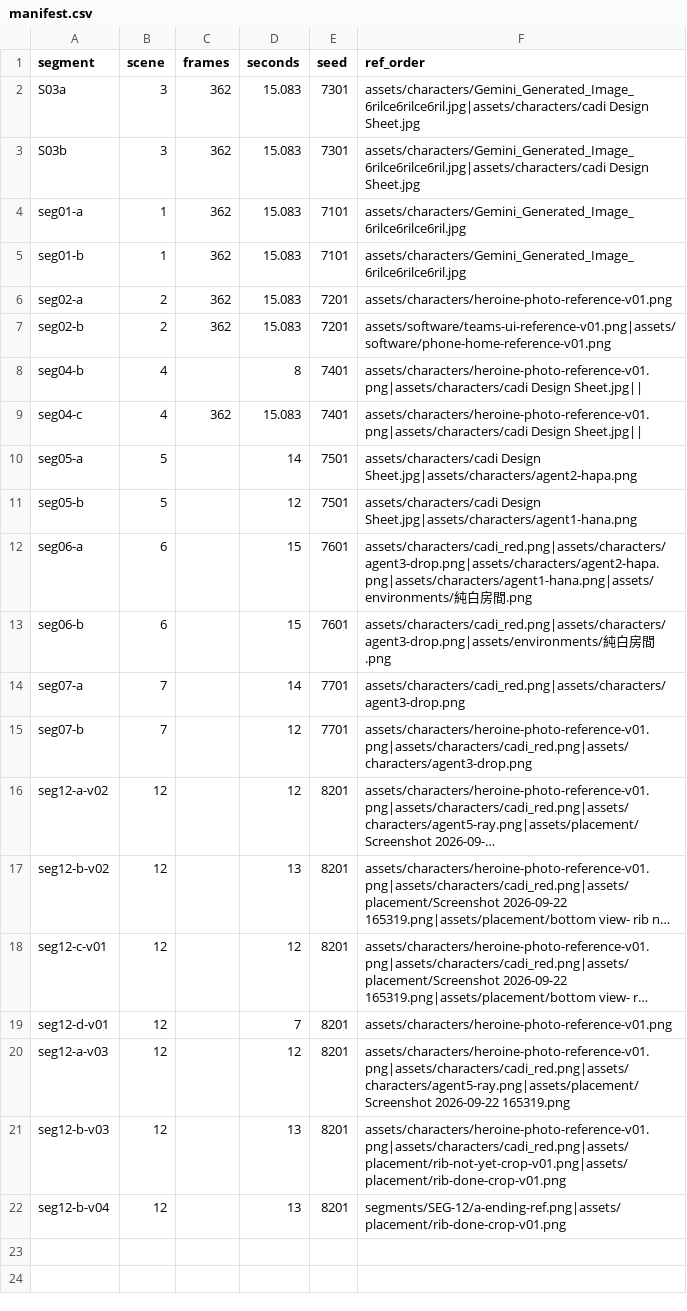
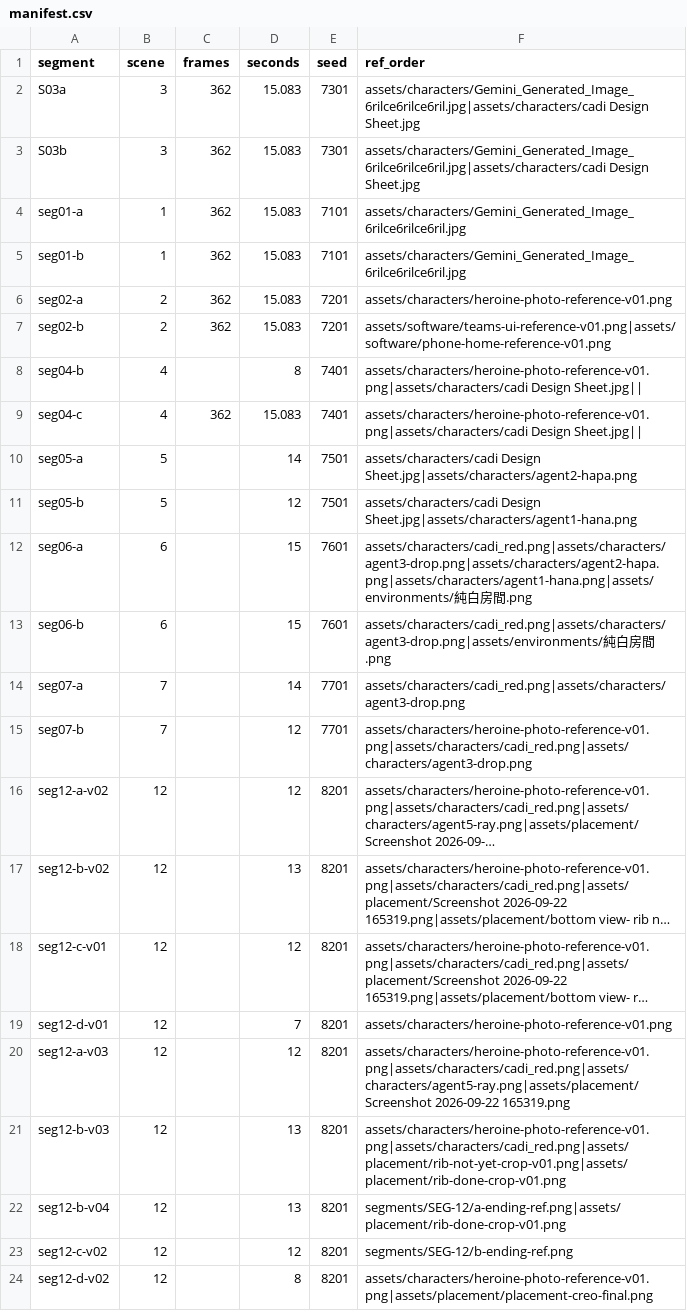
Before and after one commit to ericyin322/Cadi-Launch-Film, a CSV file: manifest.csv, drawn as a sheet; long unchanged cells end in ….

```diff
--- a/manifest.csv
+++ b/manifest.csv
@@ -22 +22,3 @@ seg12-b-v03,12,,13,8201,"assets/characters/heroine-photo-reference-v01.png|asset
 seg12-b-v04,12,,13,8201,"segments/SEG-12/a-ending-ref.png|assets/placement/rib-done-crop-v01.png"
+seg12-c-v02,12,,12,8201,"segments/SEG-12/b-ending-ref.png"
+seg12-d-v02,12,,8,8201,"assets/characters/heroine-photo-reference-v01.png|assets/placement/placement-creo-final.png"
```
Also changed, not shown: 13 other files.
